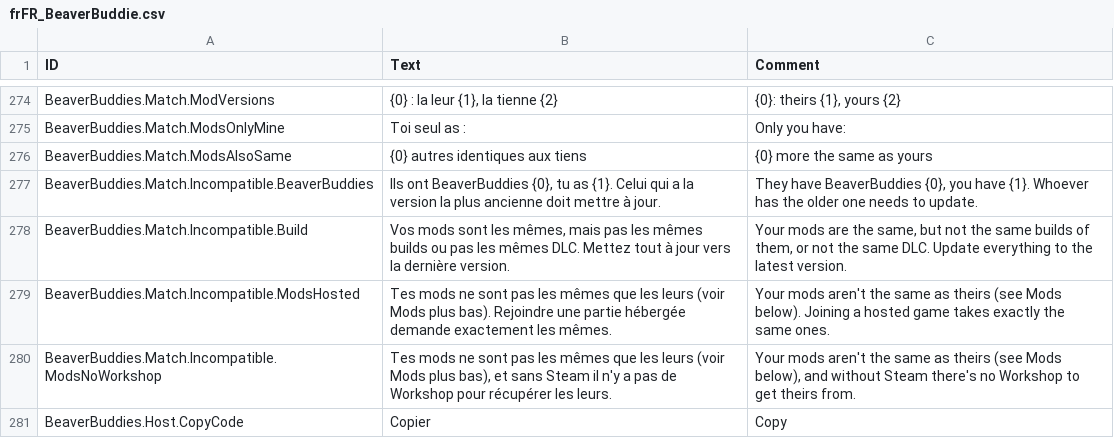
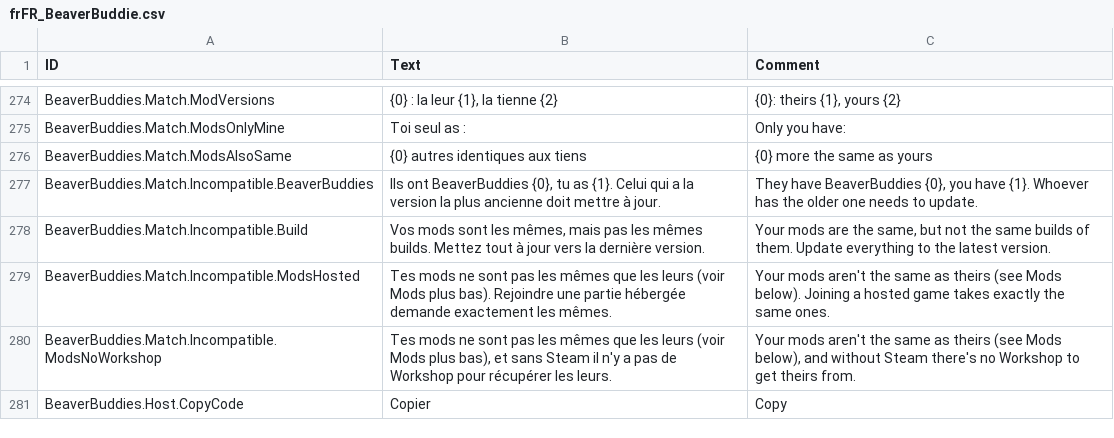
Before and after one commit to Allenator/BeaverBuddies-CoOp-PvP-Edition, a CSV file: BeaverBuddies/Localizations/frFR_BeaverBuddie.csv, drawn as a sheet; only a part is shown, gaps mark what is left out.

```diff
--- a/BeaverBuddies/Localizations/frFR_BeaverBuddie.csv
+++ b/BeaverBuddies/Localizations/frFR_BeaverBuddie.csv
@@ -293,3 +293,3 @@ BeaverBuddies.Match.ModsAlsoSame,"{0} autres identiques aux tiens","{0} more the
 BeaverBuddies.Match.Incompatible.BeaverBuddies,"Ils ont BeaverBuddies {0}, tu as {1}. Celui qui a la version la plus ancienne doit mettre à jour.","They have BeaverBuddies {0}, you have {1}. Whoever has the older one needs to update."
-BeaverBuddies.Match.Incompatible.Build,"Vos mods sont les mêmes, mais pas les mêmes builds ou pas les mêmes DLC. Mettez tout à jour vers la dernière version.","Your mods are the same, but not the same builds of them, or not the same DLC. Update everything to the latest version."
+BeaverBuddies.Match.Incompatible.Build,"Vos mods sont les mêmes, mais pas les mêmes builds. Mettez tout à jour vers la dernière version.","Your mods are the same, but not the same builds of them. Update everything to the latest version."
 BeaverBuddies.Match.Incompatible.ModsHosted,"Tes mods ne sont pas les mêmes que les leurs (voir Mods plus bas). Rejoindre une partie hébergée demande exactement les mêmes.","Your mods aren't the same as theirs (see Mods below). Joining a hosted game takes exactly the same ones."
```
Also changed, not shown: BeaverBuddies/Localizations/deDE_BeaverBuddie.csv, BeaverBuddies/Localizations/esES_BeaverBuddie.csv, 12 other files.
